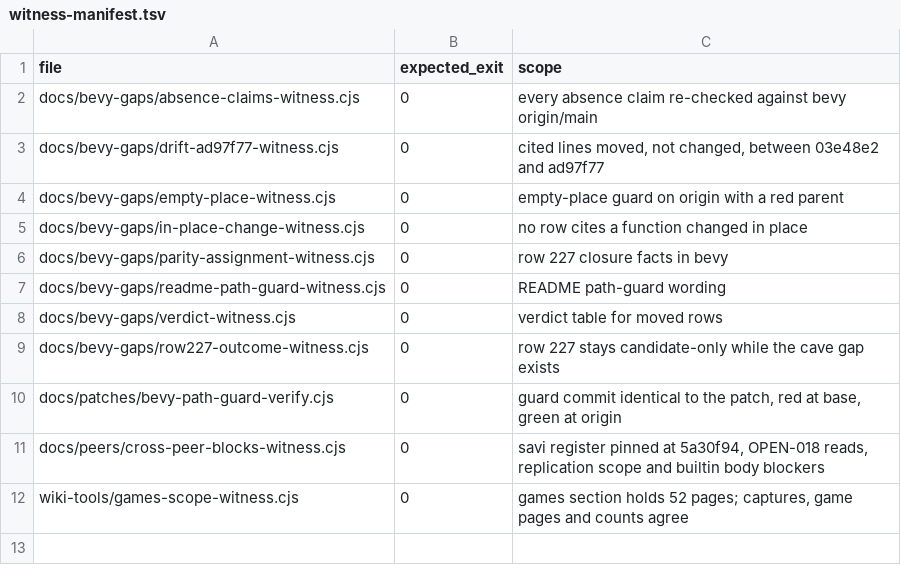
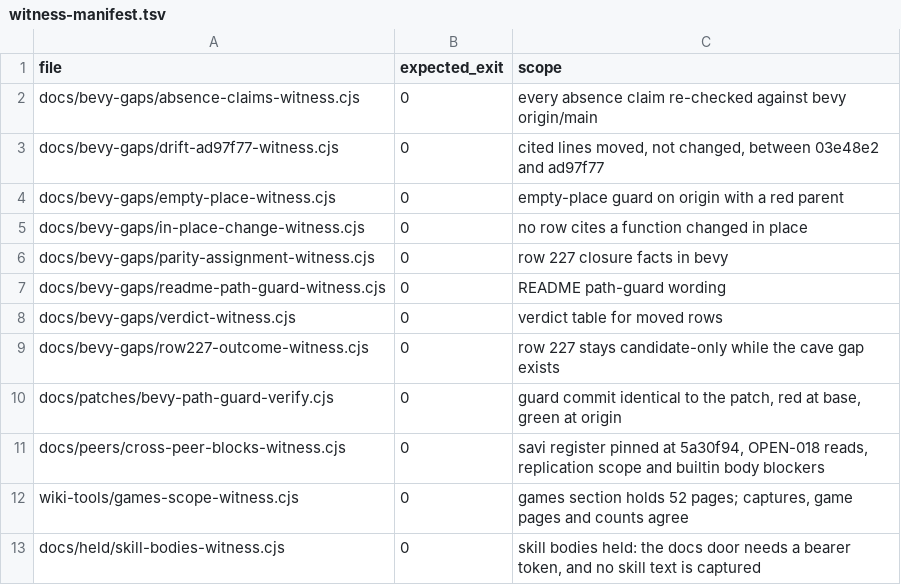
Before and after one commit to AnEntrypoint/extra, a TSV file: scripts/witness-manifest.tsv, drawn as a sheet; the diff names each change by its address in the sheet, - before the commit and + after, or states it on an @@ line.

Commit message:
Witness the skill-bodies hold: the docs door needs a bearer token, and no skill text is captured

```diff
--- a/scripts/witness-manifest.tsv
+++ b/scripts/witness-manifest.tsv
+row 13: docs/held/skill-bodies-witness.cjs | 0 | skill bodies held: the docs door needs a bearer token, and no skill text is captured
```
Also changed, not shown: 2 other files.
